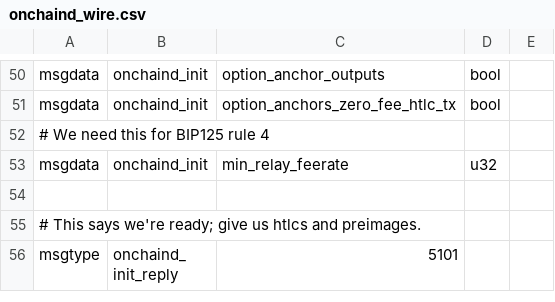
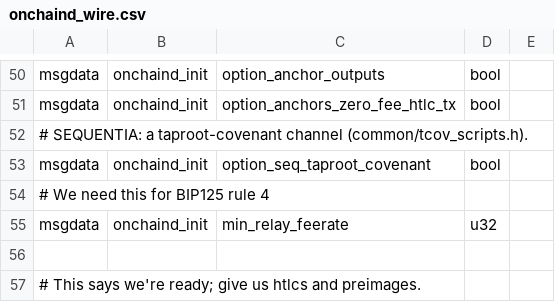
Before and after one commit to ConcatenaLabs/seqln, a CSV file: onchaind/onchaind_wire.csv, drawn as a sheet; only a part is shown, gaps mark what is left out; the shorter side is filled out with more unchanged rows; the diff covers the shown part only; the diff names each change by its address in the sheet, - before the commit and + after, or states it on an @@ line.

```diff
--- a/onchaind/onchaind_wire.csv
+++ b/onchaind/onchaind_wire.csv
+row 52: # SEQUENTIA: a taproot-covenant channel (common/tcov_scripts.h).
+row 53: msgdata | onchaind_init | option_seq_taproot_covenant | bool
```
Also changed, not shown: 32 added rows elsewhere in this file, hsmd/hsmd_wire.csv, 48 other files.
